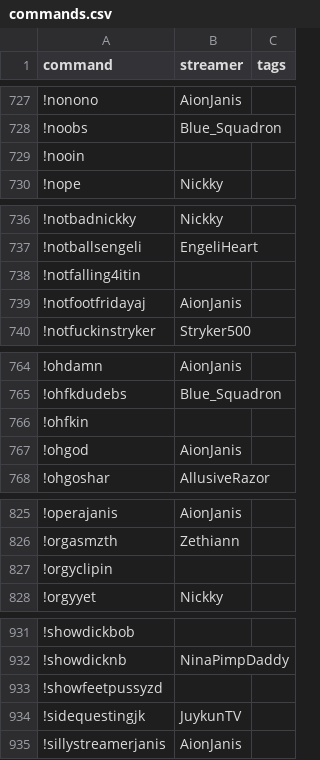
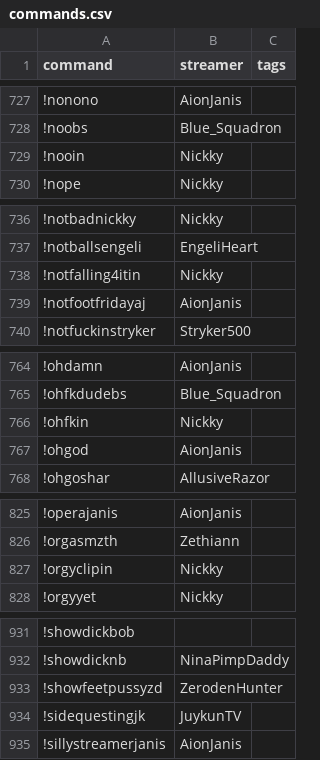
Before and after one commit to aionjanis/aionjanis.github.io, a CSV file: commands.csv, drawn as a sheet; only a part is shown, gaps mark what is left out; the diff covers the shown part only.

```diff
--- a/commands.csv
+++ b/commands.csv
@@ -728,3 +728,3 @@ command,streamer,tags
 !noobs,Blue_Squadron,
-!nooin,,
+!nooin,Nickky,
 !nope,Nickky,
@@ -737,3 +737,3 @@ command,streamer,tags
 !notballsengeli,EngeliHeart,
-!notfalling4itin,,
+!notfalling4itin,Nickky,
 !notfootfridayaj,AionJanis,
@@ -765,3 +765,3 @@ command,streamer,tags
 !ohfkdudebs,Blue_Squadron,
-!ohfkin,,
+!ohfkin,Nickky,
 !ohgod,AionJanis,
@@ -826,3 +826,3 @@ command,streamer,tags
 !orgasmzth,Zethiann,
-!orgyclipin,,
+!orgyclipin,Nickky,
 !orgyyet,Nickky,
@@ -932,3 +932,3 @@ command,streamer,tags
 !showdicknb,NinaPimpDaddy,
-!showfeetpussyzd,,
+!showfeetpussyzd,ZerodenHunter,
 !sidequestingjk,JuykunTV,
```
Also changed, not shown: 14 edited cells elsewhere in this file.
